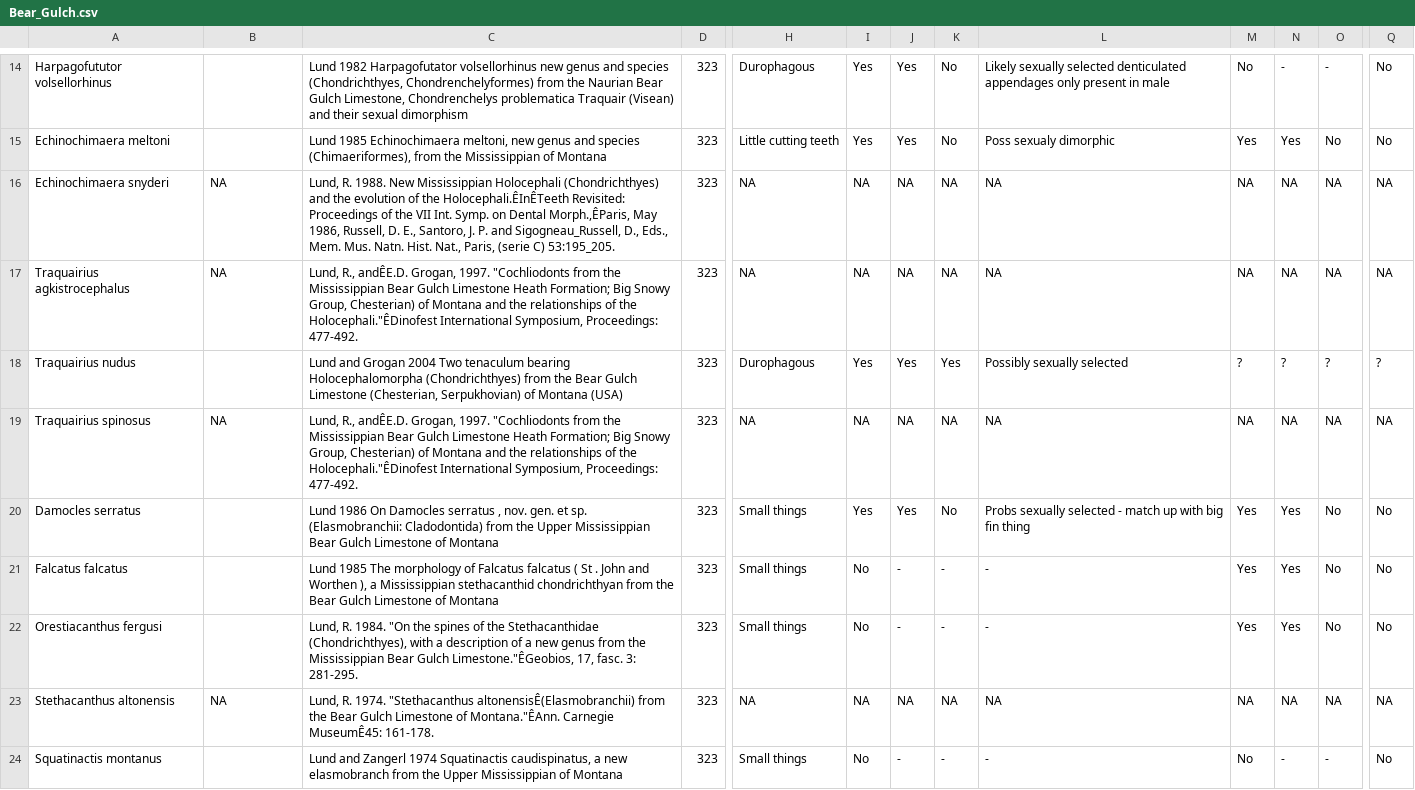
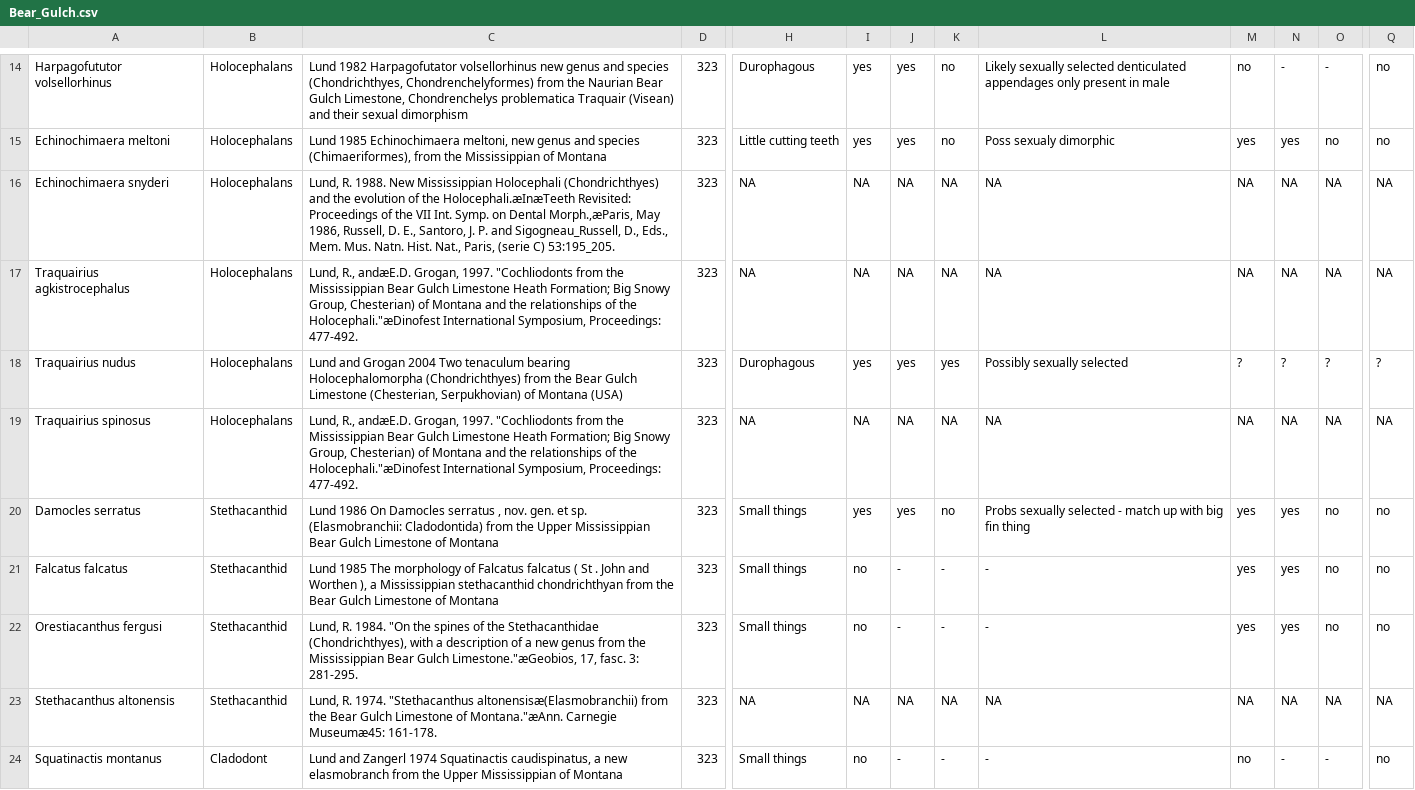
Before and after one commit to TGuillerme/Timespines, a CSV file: Data/Bear_Gulch.csv, drawn as a sheet; only a part is shown, gaps mark what is left out; the diff covers the shown part only; the diff names each change by its address in the sheet, - before the commit and + after, or states it on an @@ line.

Commit message:
Added Groups

```diff
--- a/Data/Bear_Gulch.csv
+++ b/Data/Bear_Gulch.csv
-B14:B15: (empty)
+B14:B15: Holocephalans
-I14:I15: Yes
+I14:I15: yes
-J14:J15: Yes
+J14:J15: yes
-K14:K15: No
+K14:K15: no
-M14: No
+M14: no
-Q14:Q15: No
+Q14:Q15: no
-M15: Yes
+M15: yes
-N15: Yes
+N15: yes
-O15: No
+O15: no
-B16:B17: NA
+B16:B17: Holocephalans
-C16: …of the Holocephali.ÊInÊTeeth Revisited: Proceedings of the VII Int. Symp. on Dental Morph.,ÊParis, May 1986,…
+C16: …of the Holocephali.æInæTeeth Revisited: Proceedings of the VII Int. Symp. on Dental Morph.,æParis, May 1986,…
-C17: Lund, R., andÊE.D. Grogan, 1997. "Cochliodonts from the Mississippian Bear Gulch Limestone Heath Formation; Big Snowy Group, Chesterian) of Montana and the relationships of the Holocephali."ÊDinofest International Symposium,…
+C17: Lund, R., andæE.D. Grogan, 1997. "Cochliodonts from the Mississippian Bear Gulch Limestone Heath Formation; Big Snowy Group, Chesterian) of Montana and the relationships of the Holocephali."æDinofest International Symposium,…
-B18: (empty)
+B18: Holocephalans
-I18: Yes
+I18: yes
-J18: Yes
+J18: yes
-K18: Yes
+K18: yes
-B19: NA
+B19: Holocephalans
-C19: Lund, R., andÊE.D. Grogan, 1997. "Cochliodonts from the Mississippian Bear Gulch Limestone Heath Formation; Big Snowy Group, Chesterian) of Montana and the relationships of the Holocephali."ÊDinofest International Symposium,…
+C19: Lund, R., andæE.D. Grogan, 1997. "Cochliodonts from the Mississippian Bear Gulch Limestone Heath Formation; Big Snowy Group, Chesterian) of Montana and the relationships of the Holocephali."æDinofest International Symposium,…
-B20:B22: (empty)
+B20:B22: Stethacanthid
-I20: Yes
+I20: yes
-J20: Yes
+J20: yes
-K20: No
+K20: no
-M20:M22: Yes
+M20:M22: yes
-N20:N22: Yes
+N20:N22: yes
-O20:O22: No
+O20:O22: no
-Q20:Q22: No
+Q20:Q22: no
-I21:I22: No
+I21:I22: no
-C22: …Bear Gulch Limestone."ÊGeobios, 17, fasc.…
+C22: …Bear Gulch Limestone."æGeobios, 17, fasc.…
-B23: NA
+B23: Stethacanthid
-C23: …1974. "Stethacanthus altonensisÊ(Elasmobranchii) from the Bear Gulch Limestone of Montana."ÊAnn. Carnegie MuseumÊ45: 161-178.
+C23: …1974. "Stethacanthus altonensisæ(Elasmobranchii) from the Bear Gulch Limestone of Montana."æAnn. Carnegie Museumæ45: 161-178.
-B24: (empty)
+B24: Cladodont
-I24: No
+I24: no
-M24: No
+M24: no
-Q24: No
+Q24: no
```
Also changed, not shown: 124 edited cells elsewhere in this file.
